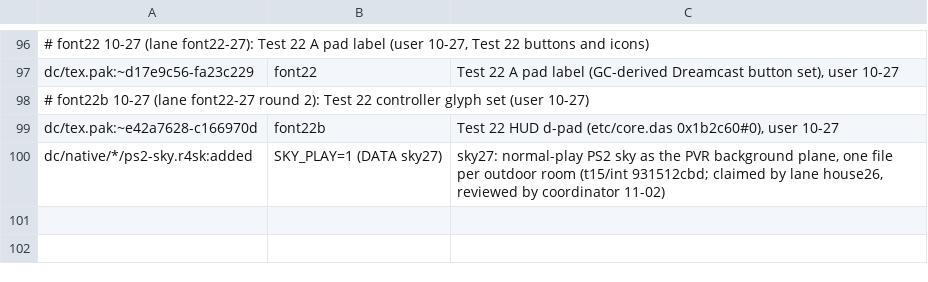
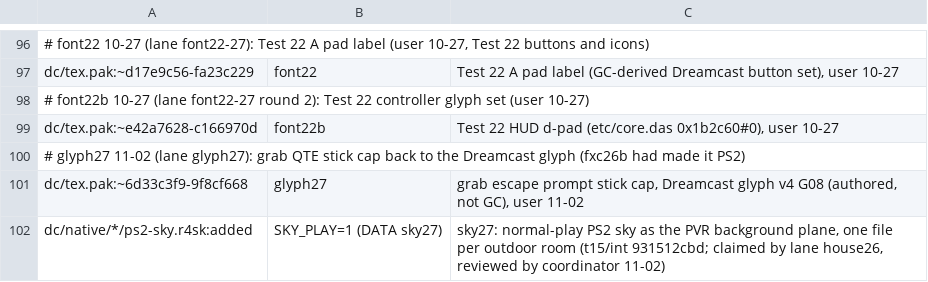
Before and after one commit to lamb2k/re4dc, a TSV file: port/dreamcast/tools/d367/rr/member-claims.tsv, drawn as a sheet; only a part is shown, gaps mark what is left out; the diff names each change by its address in the sheet, - before the commit and + after, or states it on an @@ line.

```diff
--- a/port/dreamcast/tools/d367/rr/member-claims.tsv
+++ b/port/dreamcast/tools/d367/rr/member-claims.tsv
+row 100: # glyph27 11-02 (lane glyph27): grab QTE stick cap back to the Dreamcast glyph (fxc26b had made it PS2)
+row 101: dc/tex.pak:~6d33c3f9-9f8cf668 | glyph27 | grab escape prompt stick cap, Dreamcast glyph v4 G08 (authored, not GC), user 11-02
```
Also changed, not shown: 7 other files.
